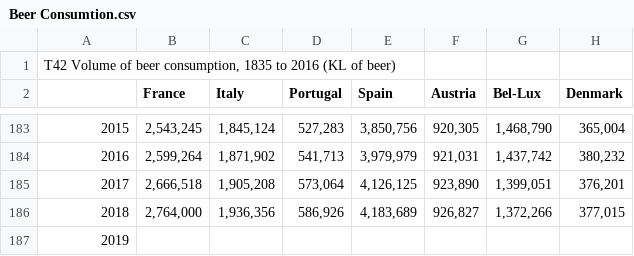
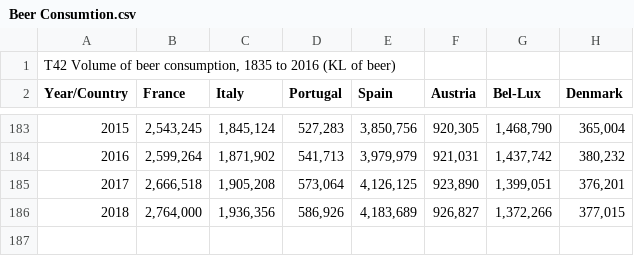
Before and after one commit to cgirlamo/GEOG485L_FinalProject, a CSV file: MyWebApp/Beer Consumtion.csv, drawn as a sheet; only a part is shown, gaps mark what is left out; rows hold the shown columns only; the diff names each change by its address in the sheet, - before the commit and + after, or states it on an @@ line.

```diff
--- a/MyWebApp/Beer Consumtion.csv
+++ b/MyWebApp/Beer Consumtion.csv
@@ column A (Year/Country) renumbered in row 2 @@
-row 187: 2019
```
Also changed, not shown: 45 other files.
